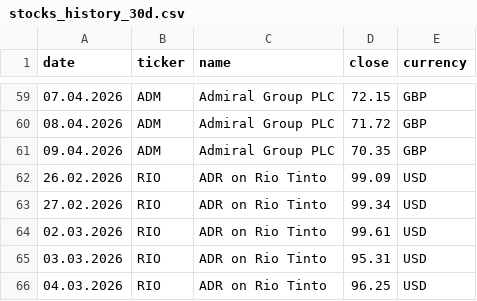
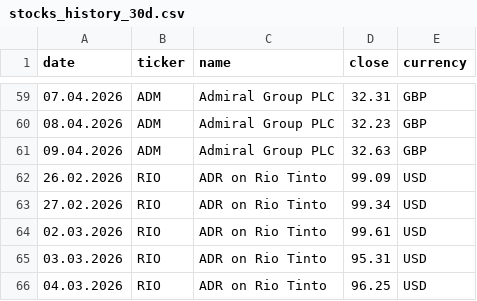
Before and after one commit to RadimTol/Akcie, a CSV file: stocks_history_30d.csv, drawn as a sheet; only a part is shown, gaps mark what is left out; the diff covers the shown part only.

```diff
--- a/stocks_history_30d.csv
+++ b/stocks_history_30d.csv
@@ -59,4 +59,4 @@
-"07.04.2026","ADM","Admiral Group PLC",72.15,"GBP"
-"08.04.2026","ADM","Admiral Group PLC",71.72,"GBP"
-"09.04.2026","ADM","Admiral Group PLC",70.35,"GBP"
+"07.04.2026","ADM","Admiral Group PLC",32.31,"GBP"
+"08.04.2026","ADM","Admiral Group PLC",32.23,"GBP"
+"09.04.2026","ADM","Admiral Group PLC",32.63,"GBP"
 "26.02.2026","RIO","ADR on Rio Tinto",99.09,"USD"
```
Also changed, not shown: 1 added row, 1 removed row and 26 edited cells elsewhere in this file, stocks.csv.
